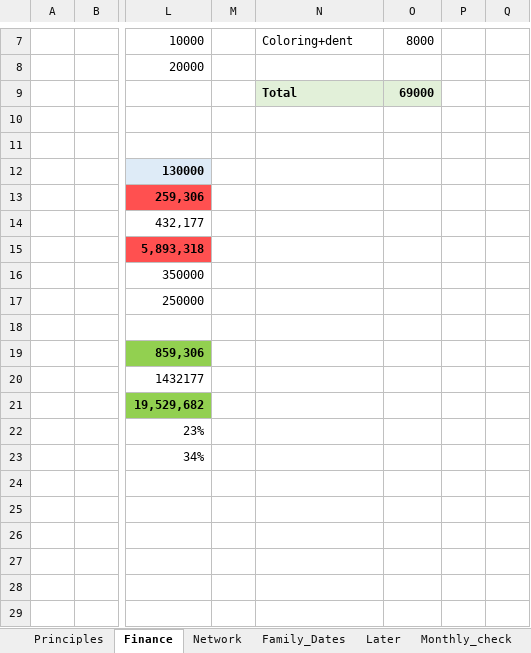
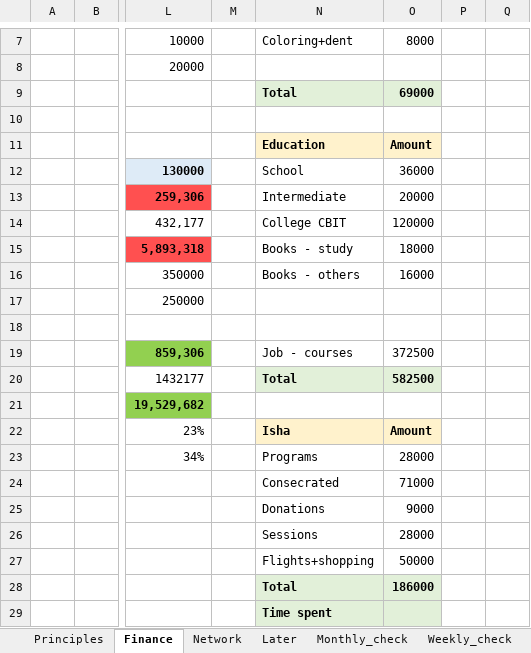
Before and after one commit to amarnath7572/Amar_2022, an Excel workbook: Daily Schedule/Daily_Schedule_2022.xlsx, sheet Finance, drawn as a sheet; only a part is shown, gaps mark what is left out; values as stored, in another font and other column widths than the file's, no borders; rows hold the shown columns only; the diff names each change by its address in the sheet, - before the commit and + after, or states it on an @@ line.

```diff
--- a/Daily Schedule/Daily_Schedule_2022.xlsx (sheet Finance)
+++ b/Daily Schedule/Daily_Schedule_2022.xlsx (sheet Finance)
@@ sheet tab hidden: Family_Dates @@
-N11: (empty)
+N11: Education
-N11:O11 fill: none
+N11:O11 fill: #FFF2CC
-O11: (empty)
+O11: Amount
-N12: (empty)
+N12: School
-O12: (empty)
+O12: 36000
-N13: (empty)
+N13: Intermediate
-O13: (empty)
+O13: 20000
-N14: (empty)
+N14: College CBIT
-O14: (empty)
+O14: 120000
-N15: (empty)
+N15: Books - study
-O15: (empty)
+O15: 18000
-N16: (empty)
+N16: Books - others
-O16: (empty)
+O16: 16000
-N19: (empty)
+N19: Job - courses
-O19: (empty)
+O19: 372500
-N20: (empty)
+N20: Total
-N20:O20 fill: none
+N20:O20 fill: #E2F0D9
-O20: (empty)
+O20: 582500
-N22: (empty)
+N22: Isha
-N22:O22 fill: none
+N22:O22 fill: #FFF2CC
-O22: (empty)
+O22: Amount
-N23: (empty)
+N23: Programs
-O23: (empty)
+O23: 28000
+row 24:  |  |  |  | Consecrated | 71000
+row 25:  |  |  |  | Donations | 9000
+row 26:  |  |  |  | Sessions | 28000
+row 27:  |  |  |  | Flights+shopping | 50000
+row 28:  |  |  |  | Total | 186000
+row 29:  |  |  |  | Time spent
```
Also changed, not shown: sheet November, 43 other files.
